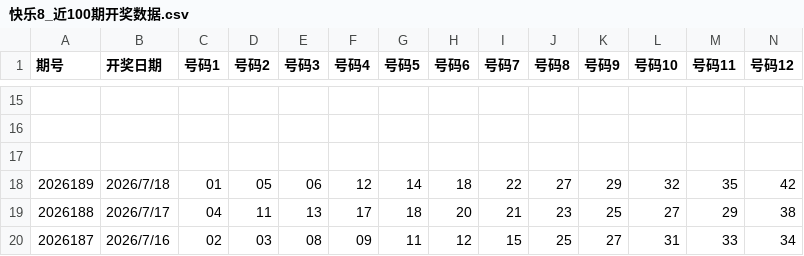
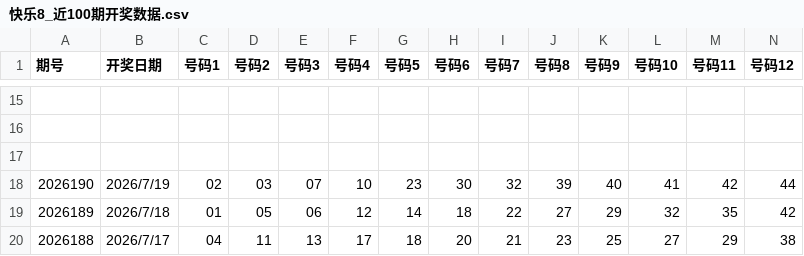
Before and after one commit to hugepet1/lottery-suite, a CSV file: data/kl8/快乐8_近100期开奖数据.csv, drawn as a sheet; only a part is shown, gaps mark what is left out; the shorter side is filled out with more unchanged rows; rows hold the shown columns only; the diff names each change by its address in the sheet, - before the commit and + after, or states it on an @@ line.

```diff
--- a/data/kl8/快乐8_近100期开奖数据.csv
+++ b/data/kl8/快乐8_近100期开奖数据.csv
+row 18: 2026190 | 2026/7/19 | 02 | 03 | 07 | 10 | 23 | 30 | 32 | 39 | 40 | 41 | 42 | 44
```
Also changed, not shown: 6 other files.
